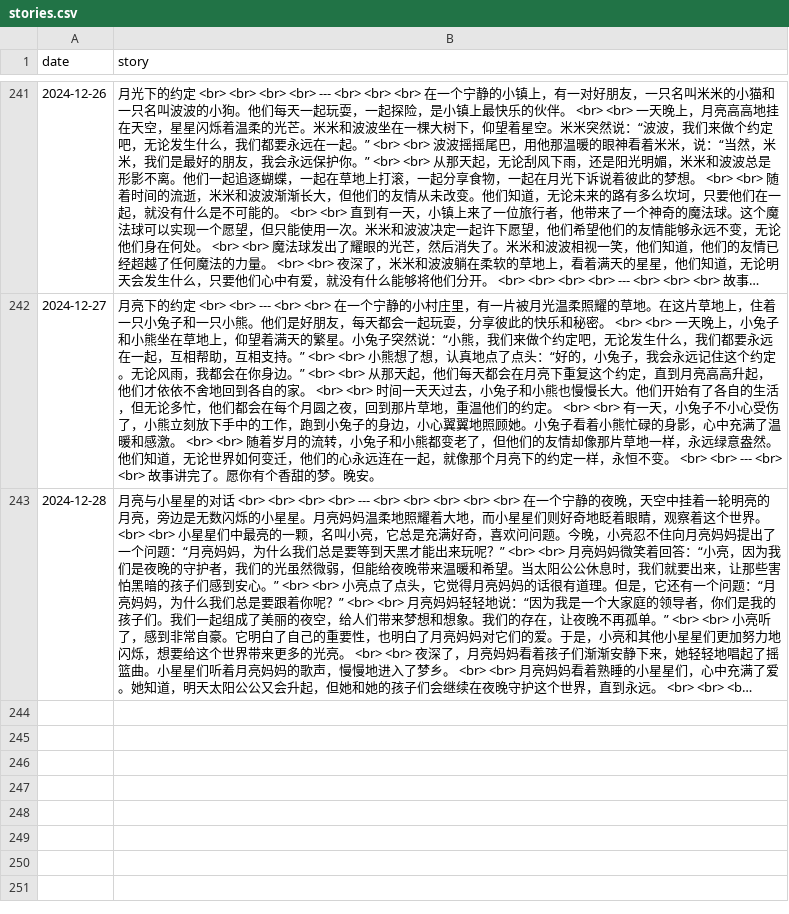
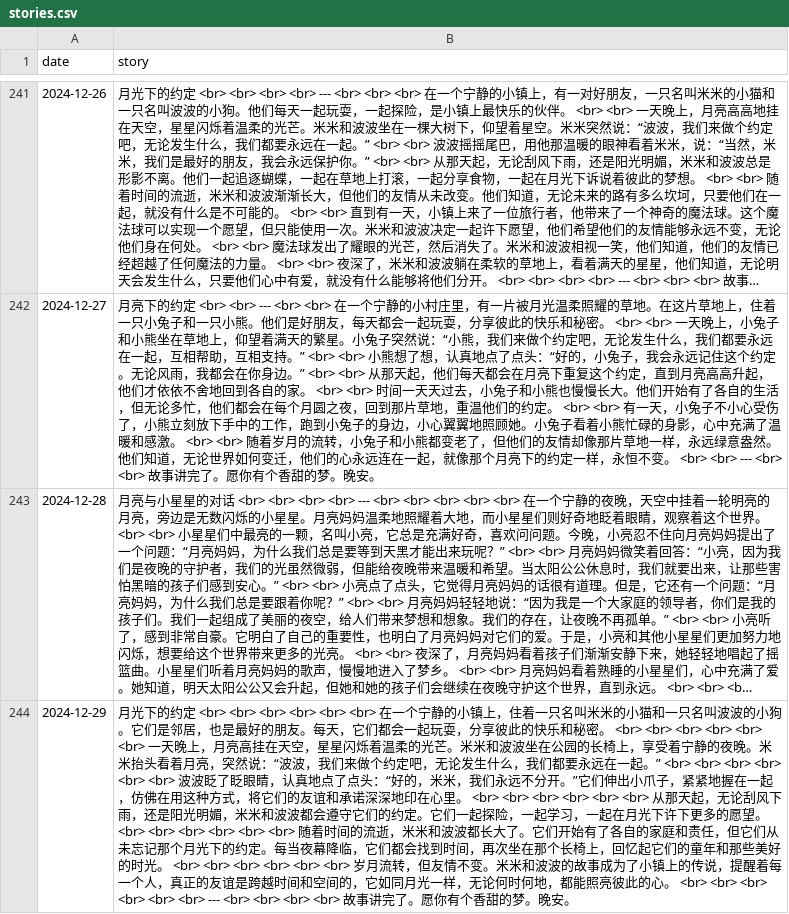
Before and after one commit to flowergod/storyBot, a CSV file: stories.csv, drawn as a sheet; only a part is shown, gaps mark what is left out; long unchanged cells end in …; the diff names each change by its address in the sheet, - before the commit and + after, or states it on an @@ line.

Commit message:
Update stories.csv with new story

```diff
--- a/stories.csv
+++ b/stories.csv
+row 244: 2024-12-29 | 月光下的约定 <br> <br> <br> <br> <br> <br> 在一个宁静的小镇上，住着一只名叫米米的小猫和一只名叫波波的小狗。它们是邻居，也是最好的朋友。每天，它们都会一起玩耍，分享彼此的快乐和秘密。 <br> <br> <br> <br> <br> <br> 一天晚上，月亮高挂在天空，星星闪烁着温柔的光芒。米米和波波坐在公园的长椅上，享受着宁静的夜晚。米米抬头看着月亮，突然说：“波波，我们来做个约定吧，无论发生什么，我们都要永远在一起。” <br> <br> <br> <br> <br> <br> 波波眨了眨眼睛，认真地点了点头：“好的，米米，我们永远不分开。”它们伸出小爪子，紧紧地握在一起，仿佛在用这种方式，将它们的友谊和承诺深深地印在心里。 <br> <br> <br> <br> <br> <br> 从那天起，无论刮风下雨，还是阳光明媚，米米和波波都会遵守它们的约定。它们一起探险，一起学习，一起在月光下许下更多的愿望。 <br> <br> <br> <br> <br> <br> 随着时间的流逝，米米和波波都长大了。它们开始有了各自的家庭和责任，但它们从未忘记那个月光下的约定。每当夜幕降临，它们都会找到时间，再次坐在那个长椅上，回忆起它们的童年和那些美好的时光。 <br> <br> <br> <br> <br> <br> 岁月流转，但友情不变。米米和波波的故事成为了小镇上的传说，提醒着每一个人，真正的友谊是跨越时间和空间的，它如同月光一样，无论何时何地，都能照亮彼此的心。 <br> <br> <br> <br> <br> <br> --- <br> <br> <br> <br> 故事讲完了。愿你有个香甜的梦。晚安。
```
